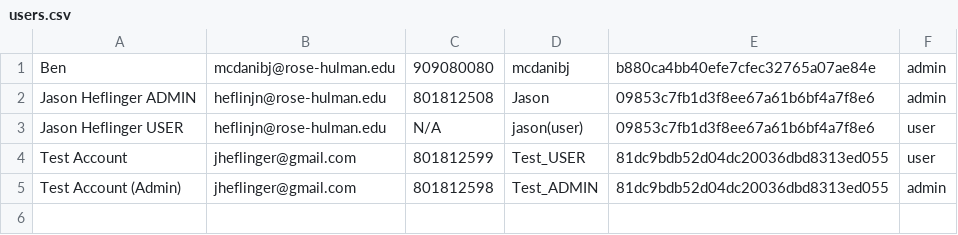
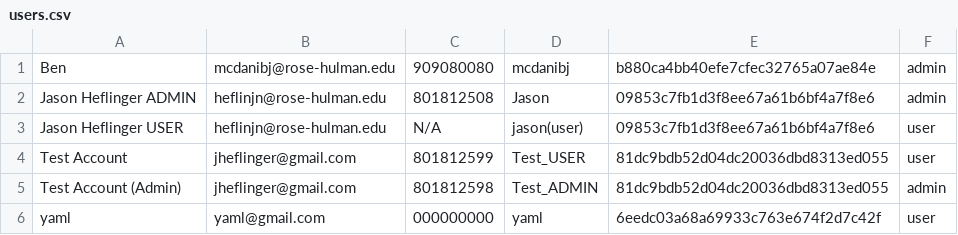
Before and after one commit to JHeflinger/RM-Inventory, a CSV file: RMI/psuedo_db/users.csv, drawn as a sheet; the diff names each change by its address in the sheet, - before the commit and + after, or states it on an @@ line.

Commit message:
New

```diff
--- a/RMI/psuedo_db/users.csv
+++ b/RMI/psuedo_db/users.csv
+row 6: yaml | yaml@gmail.com | 000000000 | yaml | 6eedc03a68a69933c763e674f2d7c42f | user
```
